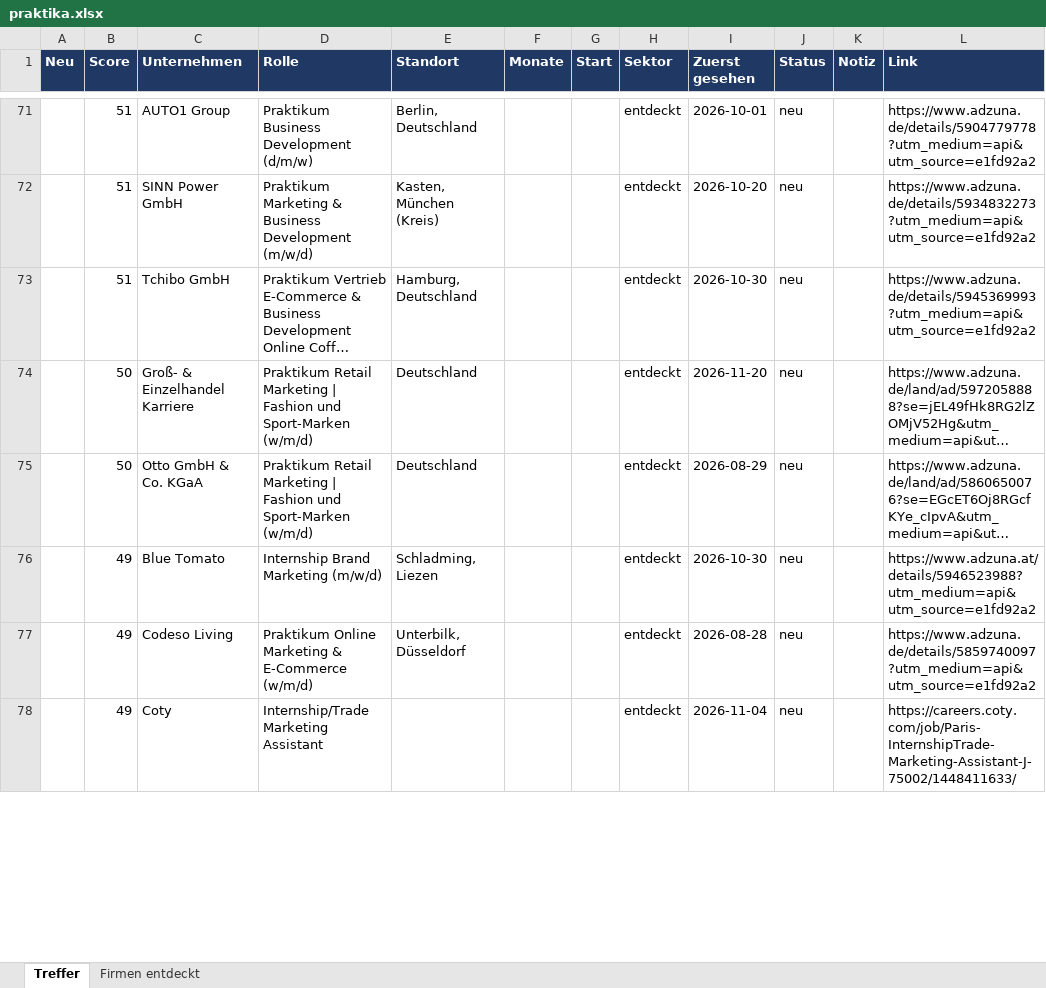
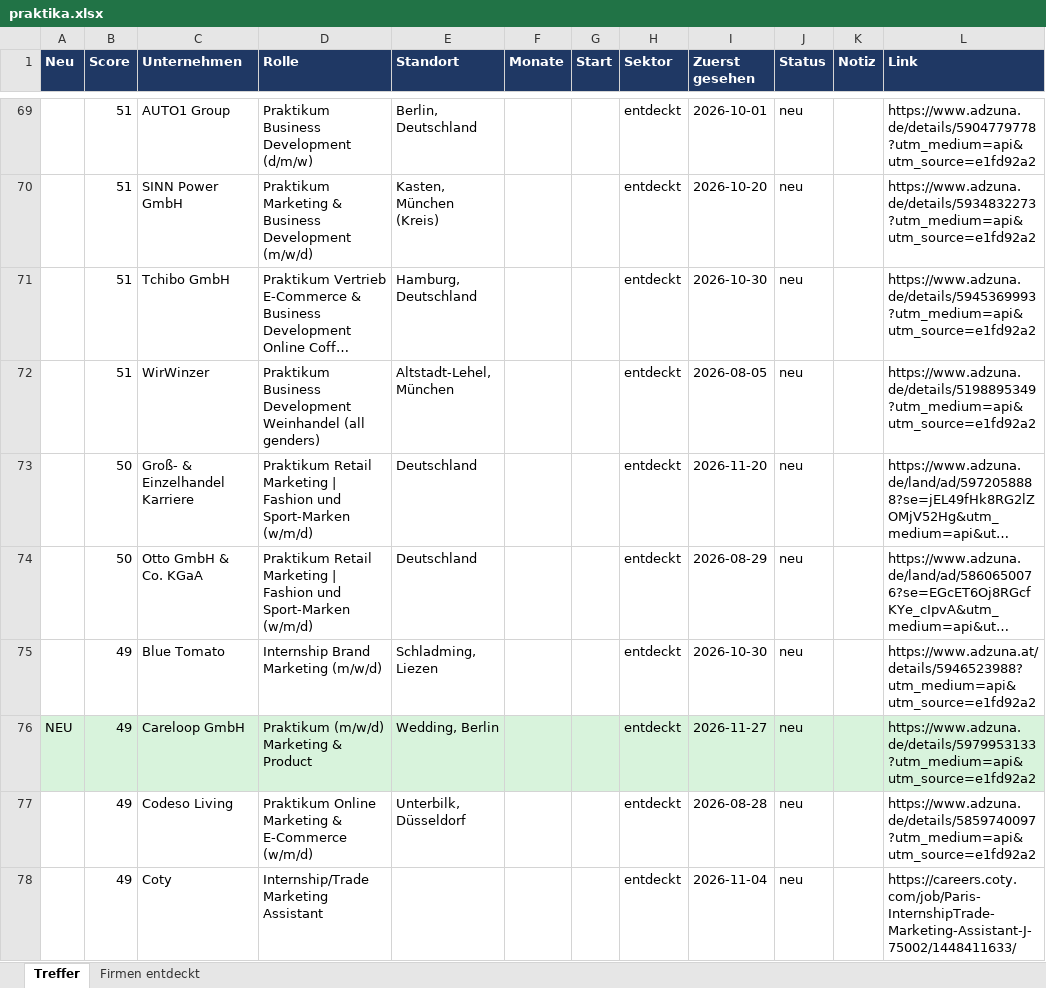
Before and after one commit to MathisKrug/Praktikum-Suchagent, an Excel workbook: docs/praktika.xlsx, sheet Treffer, drawn as a sheet; only a part is shown, gaps mark what is left out; long unchanged cells end in …; values as stored, in another font and other column widths than the file's, no borders; the diff covers the shown part only; the diff names each change by its address in the sheet, - before the commit and + after, or states it on an @@ line.

```diff
--- a/docs/praktika.xlsx (sheet Treffer)
+++ b/docs/praktika.xlsx (sheet Treffer)
+row 72:  | 51 | WirWinzer | Praktikum Business Development Weinhandel (all genders) | Altstadt-Lehel, München |  |  | entdeckt | 2026-08-05 | neu |  | https://www.adzuna.de/details/5198895349?utm_medium=api&utm_source=e1fd92a2
+row 76: NEU | 49 | Careloop GmbH | Praktikum (m/w/d) Marketing & Product | Wedding, Berlin |  |  | entdeckt | 2026-11-27 | neu |  | https://www.adzuna.de/details/5979953133?utm_medium=api&utm_source=e1fd92a2
```
Also changed, not shown: 4 added rows, 6 removed rows, 3 edited cells and cell formats elsewhere in this sheet, sheet Firmen entdeckt, 2 other files.
